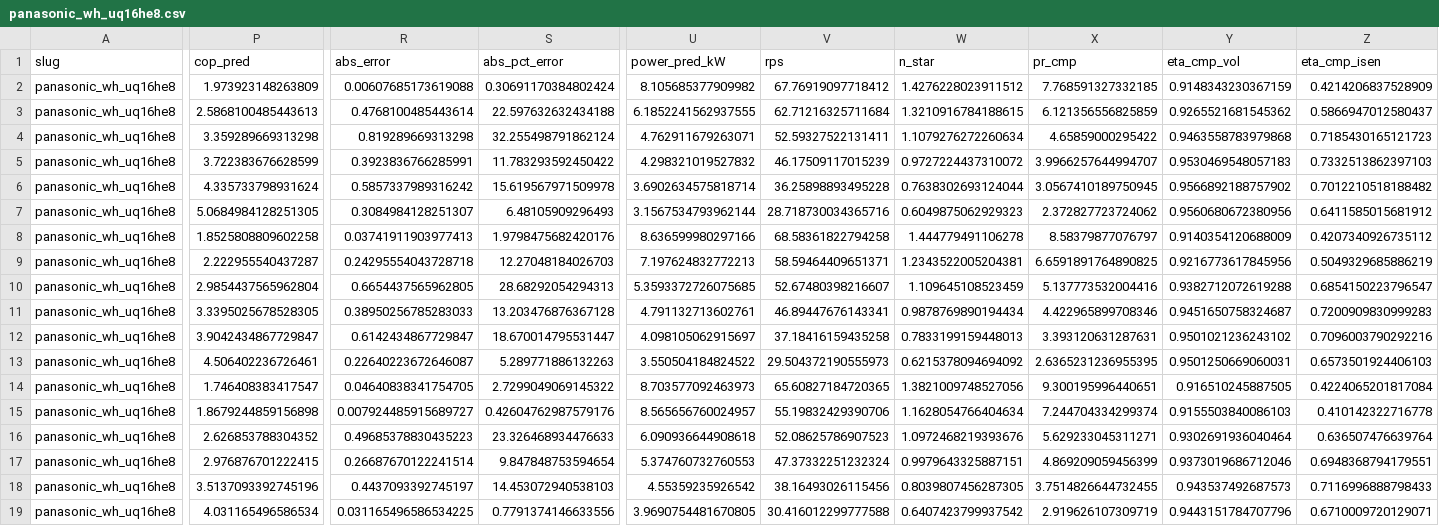
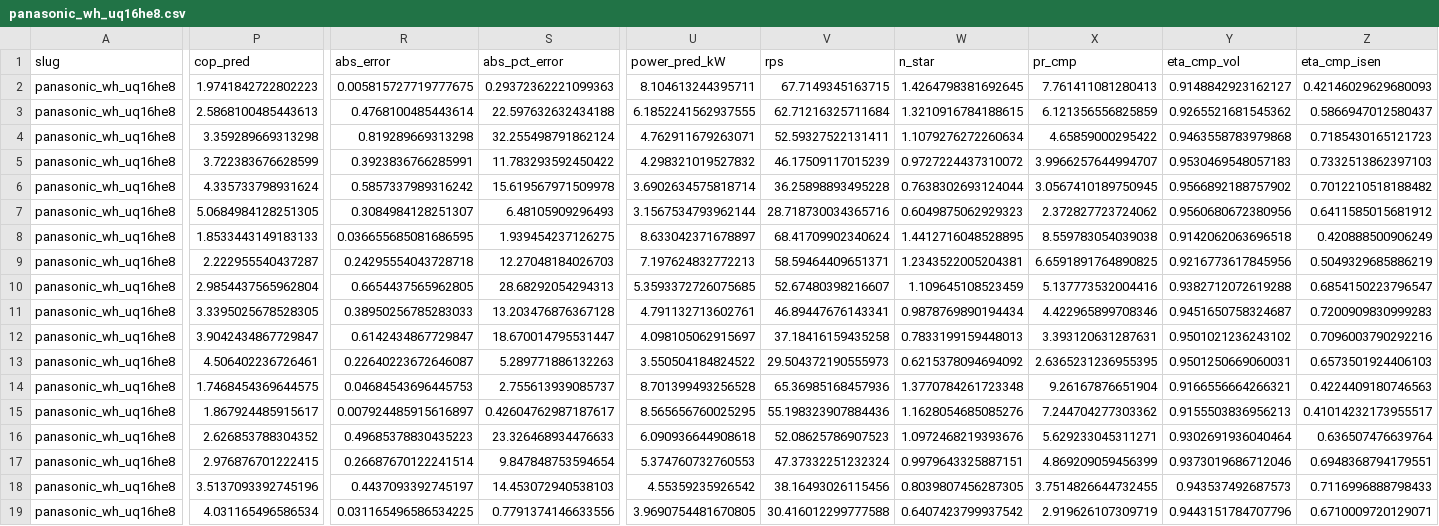
Before and after one commit to bet-lab/TMHP, a CSV file: validation/results/panasonic_wh_uq16he8.csv, drawn as a sheet; only a part is shown, gaps mark what is left out; the diff covers the shown part only; the diff names each change by its address in the sheet, - before the commit and + after, or states it on an @@ line.

```diff
--- a/validation/results/panasonic_wh_uq16he8.csv
+++ b/validation/results/panasonic_wh_uq16he8.csv
-P2 (cop_pred): 1.973923148263809
+P2 (cop_pred): 1.9741842722802223
-R2 (abs_error): 0.00607685173619088
+R2 (abs_error): 0.005815727719777675
-S2 (abs_pct_error): 0.30691170384802424
+S2 (abs_pct_error): 0.29372362221099363
-U2 (power_pred_kW): 8.105685377909982
+U2 (power_pred_kW): 8.104613244395711
-V2 (rps): 67.76919097718412
+V2 (rps): 67.7149345163715
-W2 (n_star): 1.4276228023911512
+W2 (n_star): 1.4264798381692645
-X2 (pr_cmp): 7.768591327332185
+X2 (pr_cmp): 7.761411081280413
-Y2 (eta_cmp_vol): 0.9148343230367159
+Y2 (eta_cmp_vol): 0.9148842923162127
-Z2 (eta_cmp_isen): 0.4214206837528909
+Z2 (eta_cmp_isen): 0.42146029629680093
-P8 (cop_pred): 1.8525808809602258
+P8 (cop_pred): 1.8533443149183133
-R8 (abs_error): 0.03741911903977413
+R8 (abs_error): 0.036655685081686595
-S8 (abs_pct_error): 1.9798475682420176
+S8 (abs_pct_error): 1.939454237126275
-U8 (power_pred_kW): 8.636599980297166
+U8 (power_pred_kW): 8.633042371678897
-V8 (rps): 68.58361822794258
+V8 (rps): 68.41709902340624
-W8 (n_star): 1.444779491106278
+W8 (n_star): 1.4412716048528895
-X8 (pr_cmp): 8.58379877076797
+X8 (pr_cmp): 8.559783054039038
-Y8 (eta_cmp_vol): 0.9140354120688009
+Y8 (eta_cmp_vol): 0.9142062063696518
-Z8 (eta_cmp_isen): 0.4207340926735112
+Z8 (eta_cmp_isen): 0.420888500906249
-P14 (cop_pred): 1.746408383417547
+P14 (cop_pred): 1.7468454369644575
-R14 (abs_error): 0.04640838341754705
+R14 (abs_error): 0.04684543696445753
-S14 (abs_pct_error): 2.7299049069145322
+S14 (abs_pct_error): 2.755613939085737
-U14 (power_pred_kW): 8.703577092463973
+U14 (power_pred_kW): 8.701399493256528
-V14 (rps): 65.60827184720365
+V14 (rps): 65.36985168457936
-W14 (n_star): 1.3821009748527056
+W14 (n_star): 1.3770784261723348
-X14 (pr_cmp): 9.300195996440651
+X14 (pr_cmp): 9.26167876651904
-Y14 (eta_cmp_vol): 0.916510245887505
+Y14 (eta_cmp_vol): 0.9166556664266321
-Z14 (eta_cmp_isen): 0.4224065201817084
+Z14 (eta_cmp_isen): 0.4224409180746563
-P15 (cop_pred): 1.8679244859156898
+P15 (cop_pred): 1.867924485915617
-R15 (abs_error): 0.007924485915689727
+R15 (abs_error): 0.007924485915616897
-S15 (abs_pct_error): 0.42604762987579176
+S15 (abs_pct_error): 0.42604762987187617
-U15 (power_pred_kW): 8.565656760024957
+U15 (power_pred_kW): 8.565656760025295
-V15 (rps): 55.19832429390706
+V15 (rps): 55.198323907884436
-W15 (n_star): 1.1628054766404634
+W15 (n_star): 1.1628054685085276
-X15 (pr_cmp): 7.244704334299374
+X15 (pr_cmp): 7.244704277303362
-Y15 (eta_cmp_vol): 0.9155503840086103
+Y15 (eta_cmp_vol): 0.9155503836956213
-Z15 (eta_cmp_isen): 0.410142322716778
+Z15 (eta_cmp_isen): 0.41014232173955517
```
Also changed, not shown: 4 edited cells elsewhere in this file, validation/results/panasonic_wh_mxc12j9e8.csv, validation/results/panasonic_wh_mxc16j9e8.csv, 40 other files.
